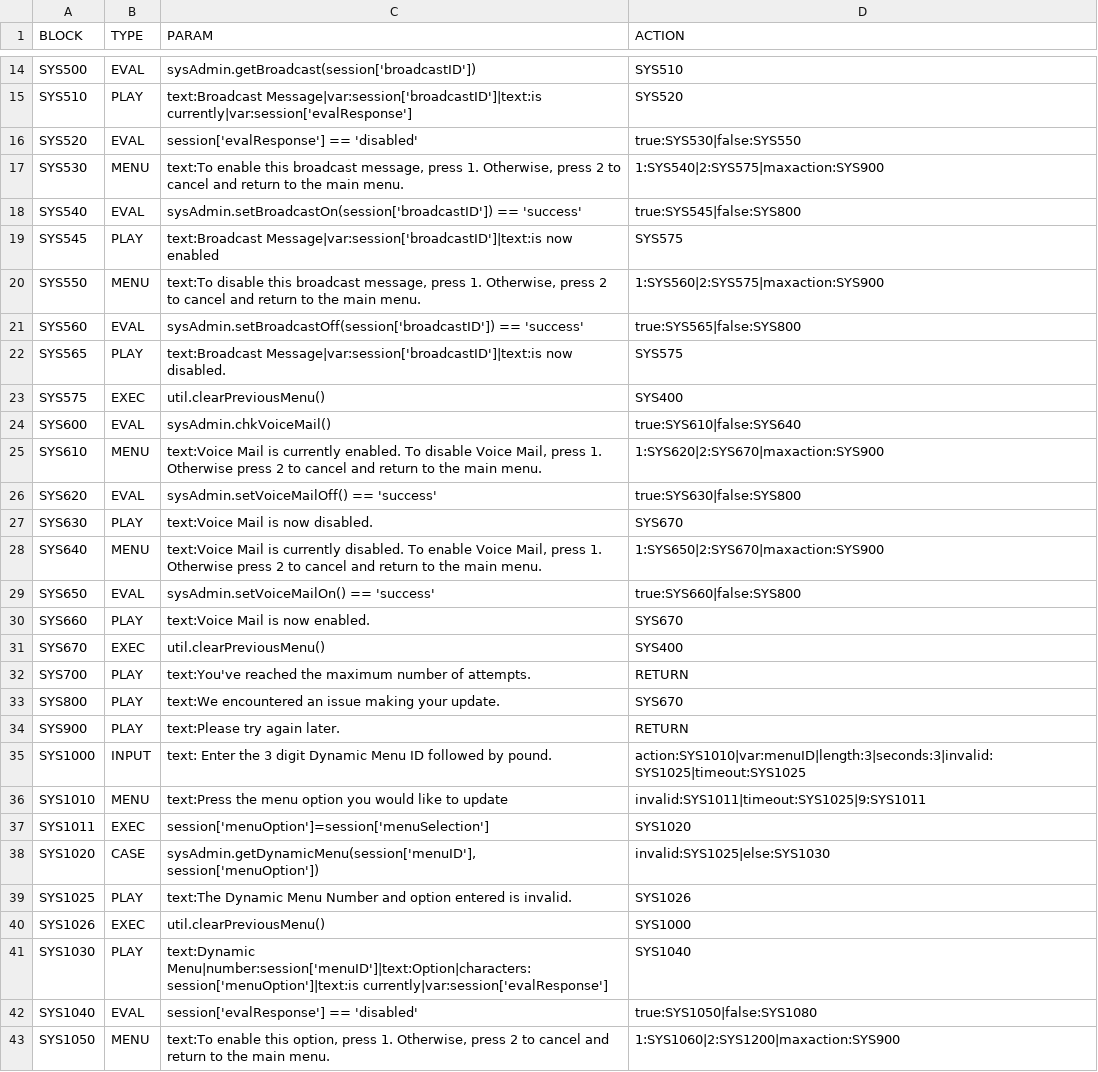
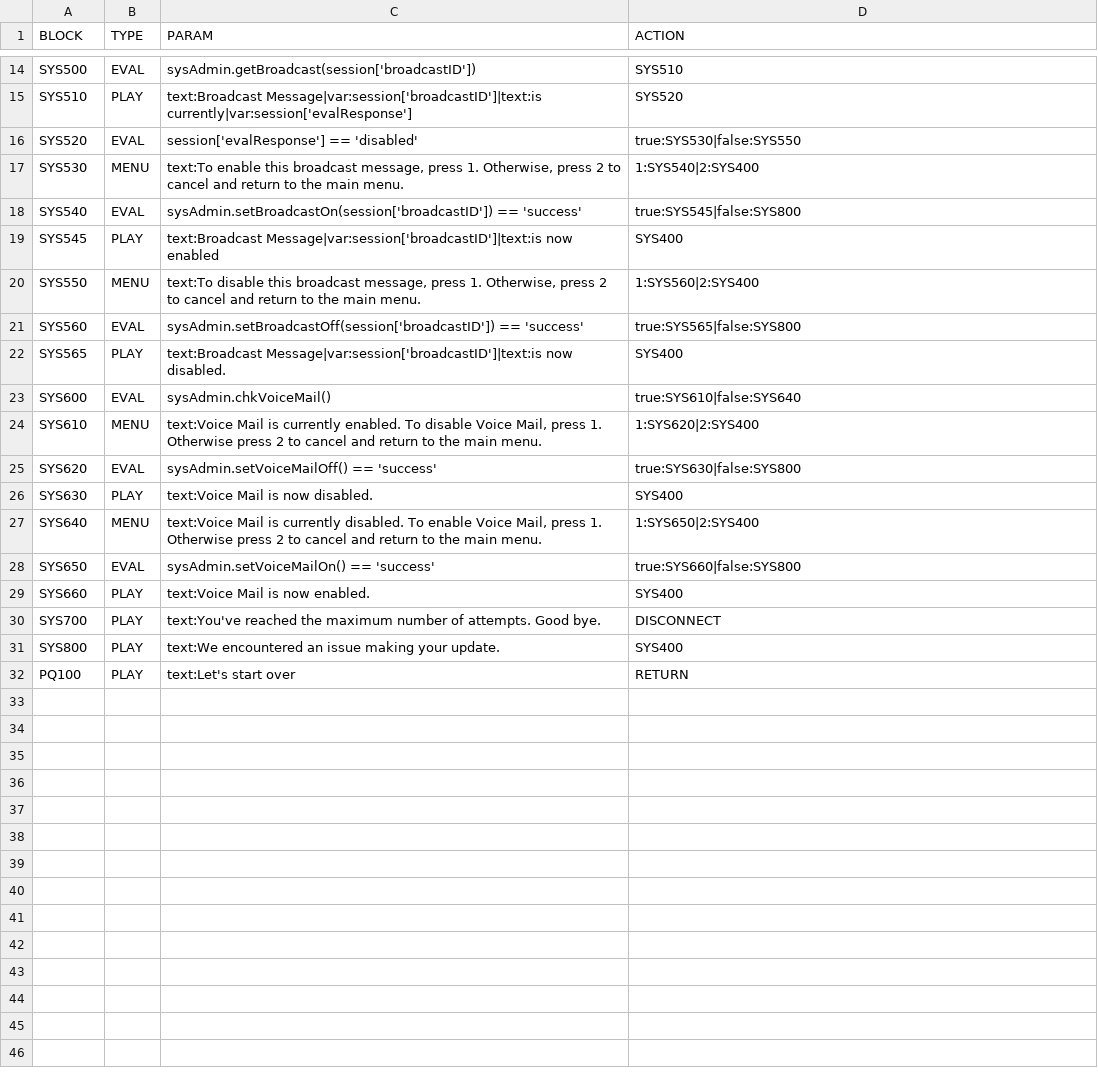
Before and after one commit to CompuComRDF/GetStarted, a CSV file: SampleApplication/config/sysadmin-callflow.csv, drawn as a sheet; only a part is shown, gaps mark what is left out; the diff covers the shown part only.

```diff
--- a/SampleApplication/config/sysadmin-callflow.csv
+++ b/SampleApplication/config/sysadmin-callflow.csv
@@ -16,28 +16,17 @@ SYS510,PLAY,text:Broadcast Message|var:session['broadcastID']|text:is currently|
 SYS520,EVAL,session['evalResponse'] == 'disabled',true:SYS530|false:SYS550
-SYS530,MENU,"text:To enable this broadcast message, press 1.  Otherwise, press 2 to cancel and return to the main menu.",1:SYS540|2:SYS575|maxaction:SYS900
+SYS530,MENU,"text:To enable this broadcast message, press 1.  Otherwise, press 2 to cancel and return to the main menu.",1:SYS540|2:SYS400
 SYS540,EVAL,sysAdmin.setBroadcastOn(session['broadcastID']) == 'success',true:SYS545|false:SYS800
-SYS545,PLAY,text:Broadcast Message|var:session['broadcastID']|text:is now enabled,SYS575
-SYS550,MENU,"text:To disable this broadcast message, press 1.  Otherwise, press 2 to cancel and return to the main menu.",1:SYS560|2:SYS575|maxaction:SYS900
+SYS545,PLAY,text:Broadcast Message|var:session['broadcastID']|text:is now enabled,SYS400
+SYS550,MENU,"text:To disable this broadcast message, press 1.  Otherwise, press 2 to cancel and return to the main menu.",1:SYS560|2:SYS400
 SYS560,EVAL,sysAdmin.setBroadcastOff(session['broadcastID']) == 'success',true:SYS565|false:SYS800
-SYS565,PLAY,text:Broadcast Message|var:session['broadcastID']|text:is now disabled.,SYS575
-SYS575,EXEC,util.clearPreviousMenu(),SYS400
+SYS565,PLAY,text:Broadcast Message|var:session['broadcastID']|text:is now disabled.,SYS400
 SYS600,EVAL,sysAdmin.chkVoiceMail(),true:SYS610|false:SYS640
-SYS610,MENU,"text:Voice Mail is currently enabled.  To disable Voice Mail, press 1.  Otherwise press 2 to cancel and return to the main menu.",1:SYS620|2:SYS670|maxaction:SYS900
+SYS610,MENU,"text:Voice Mail is currently enabled.  To disable Voice Mail, press 1.  Otherwise press 2 to cancel and return to the main menu.",1:SYS620|2:SYS400
 SYS620,EVAL,sysAdmin.setVoiceMailOff() == 'success',true:SYS630|false:SYS800
-SYS630,PLAY,text:Voice Mail is now disabled.,SYS670
-SYS640,MENU,"text:Voice Mail is currently disabled.  To enable Voice Mail, press 1.  Otherwise press 2 to cancel and return to the main menu.",1:SYS650|2:SYS670|maxaction:SYS900
+SYS630,PLAY,text:Voice Mail is now disabled.,SYS400
+SYS640,MENU,"text:Voice Mail is currently disabled.  To enable Voice Mail, press 1.  Otherwise press 2 to cancel and return to the main menu.",1:SYS650|2:SYS400
 SYS650,EVAL,sysAdmin.setVoiceMailOn() == 'success',true:SYS660|false:SYS800
-SYS660,PLAY,text:Voice Mail is now enabled.,SYS670
-SYS670,EXEC,util.clearPreviousMenu(),SYS400
-SYS700,PLAY,text:You've reached the maximum number of attempts. ,RETURN
-SYS800,PLAY,text:We encountered an issue making your update.  ,SYS670
-SYS900,PLAY,text:Please try again later.,RETURN
-SYS1000,INPUT,text: Enter the 3 digit Dynamic Menu ID followed by pound.,action:SYS1010|var:menuID|length:3|seconds:3|invalid:SYS1025|timeout:SYS1025
-SYS1010,MENU,text:Press the menu option you would like to update,invalid:SYS1011|timeout:SYS1025|9:SYS1011
-SYS1011,EXEC,session['menuOption']=session['menuSelection'],SYS1020
-SYS1020,CASE,"sysAdmin.getDynamicMenu(session['menuID'], session['menuOption'])",invalid:SYS1025|else:SYS1030
-SYS1025,PLAY,text:The Dynamic Menu Number and option entered is invalid.,SYS1026
-SYS1026,EXEC,util.clearPreviousMenu(),SYS1000
-SYS1030,PLAY,text:Dynamic Menu|number:session['menuID']|text:Option|characters:session['menuOption']|text:is currently|var:session['evalResponse'],SYS1040
-SYS1040,EVAL,session['evalResponse'] == 'disabled',true:SYS1050|false:SYS1080
-SYS1050,MENU,"text:To enable this option, press 1.  Otherwise, press 2 to cancel and return to the main menu.",1:SYS1060|2:SYS1200|maxaction:SYS900
+SYS660,PLAY,text:Voice Mail is now enabled.,SYS400
+SYS700,PLAY,text:You've reached the maximum number of attempts.  Good bye.,DISCONNECT
+SYS800,PLAY,text:We encountered an issue making your update.  ,SYS400
+PQ100,PLAY,text:Let's start over,RETURN
```
Also changed, not shown: 6 removed rows and 5 edited cells elsewhere in this file, SampleApplication/config/sample-callflow.csv, 1 other file.
